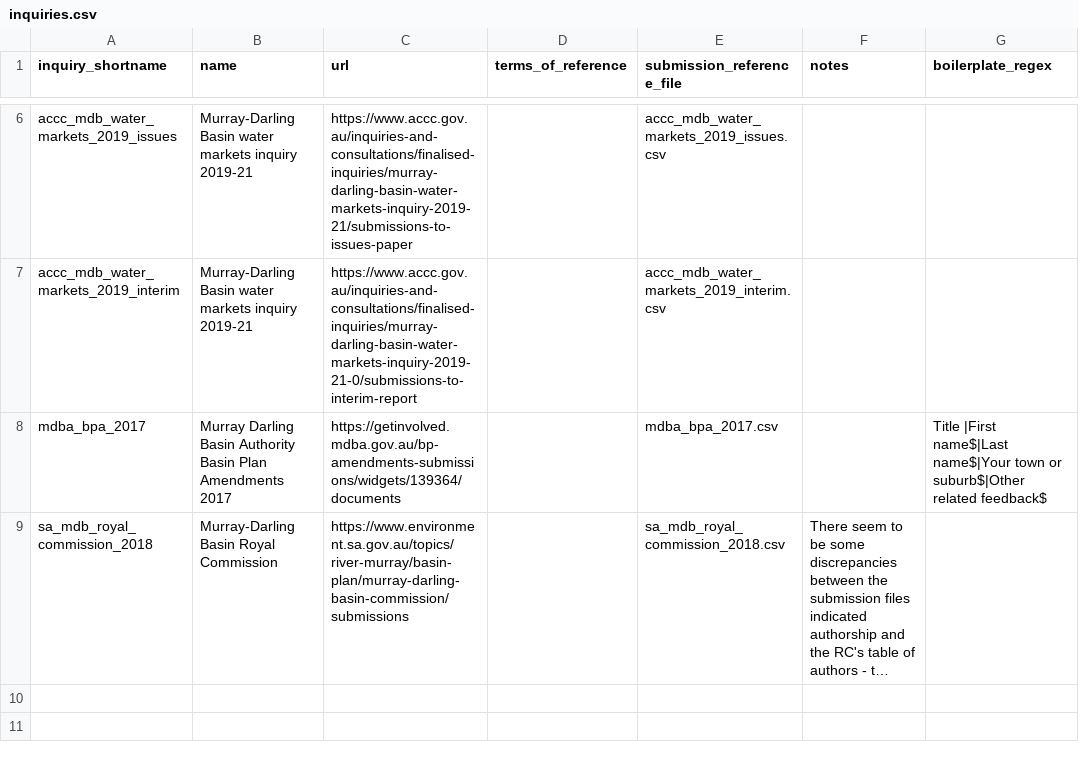
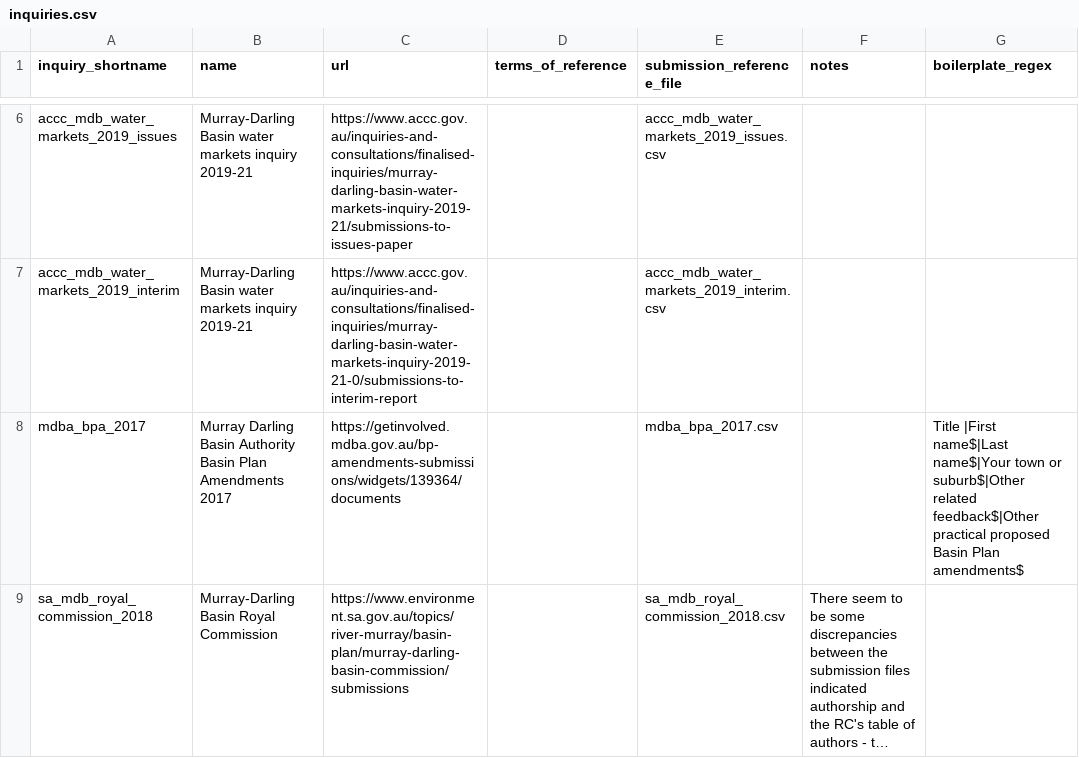
Before and after one commit to RodMarsh/WatertrustEquitySubmissionsAnalysis, a CSV file: inquiries/inquiries.csv, drawn as a sheet; only a part is shown, gaps mark what is left out; long unchanged cells end in …; the diff names each change by its address in the sheet, - before the commit and + after, or states it on an @@ line.

```diff
--- a/inquiries/inquiries.csv
+++ b/inquiries/inquiries.csv
-G8 (boilerplate_regex): …suburb$|Other related feedback$
+G8 (boilerplate_regex): …suburb$|Other related feedback$|Other practical proposed Basin Plan amendments$
```
Also changed, not shown: inquiries/mdba_bpa_2017.csv, 1 other file.
